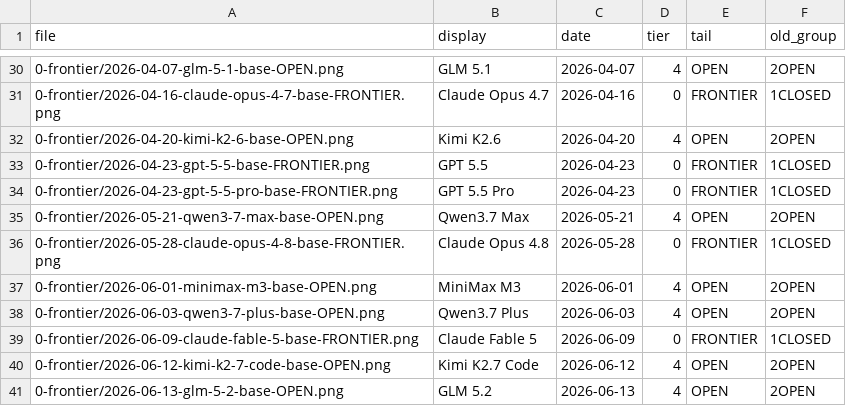
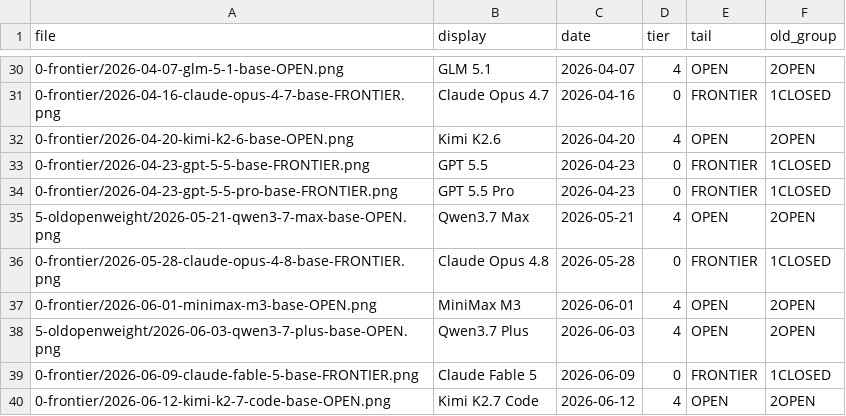
Before and after one commit to Gyerchak/TierMaker-LLM, a CSV file: MANIFEST.csv, drawn as a sheet; only a part is shown, gaps mark what is left out; the shorter side is filled out with more unchanged rows.

Commit message:
Add OldOpenWeight tier: move Qwen3.7 Max & 3.7 Plus out of Frontier (F- prefix, OPEN style)

```diff
--- a/MANIFEST.csv
+++ b/MANIFEST.csv
@@ -34,6 +34,6 @@ file,display,date,tier,tail,old_group
 0-frontier/2026-04-23-gpt-5-5-pro-base-FRONTIER.png,GPT 5.5 Pro,2026-04-23,0,FRONTIER,1CLOSED
-0-frontier/2026-05-21-qwen3-7-max-base-OPEN.png,Qwen3.7 Max,2026-05-21,4,OPEN,2OPEN
+5-oldopenweight/2026-05-21-qwen3-7-max-base-OPEN.png,Qwen3.7 Max,2026-05-21,4,OPEN,2OPEN
 0-frontier/2026-05-28-claude-opus-4-8-base-FRONTIER.png,Claude Opus 4.8,2026-05-28,0,FRONTIER,1CLOSED
 0-frontier/2026-06-01-minimax-m3-base-OPEN.png,MiniMax M3,2026-06-01,4,OPEN,2OPEN
-0-frontier/2026-06-03-qwen3-7-plus-base-OPEN.png,Qwen3.7 Plus,2026-06-03,4,OPEN,2OPEN
+5-oldopenweight/2026-06-03-qwen3-7-plus-base-OPEN.png,Qwen3.7 Plus,2026-06-03,4,OPEN,2OPEN
 0-frontier/2026-06-09-claude-fable-5-base-FRONTIER.png,Claude Fable 5,2026-06-09,0,FRONTIER,1CLOSED
```
Also changed, not shown: 9 other files.
